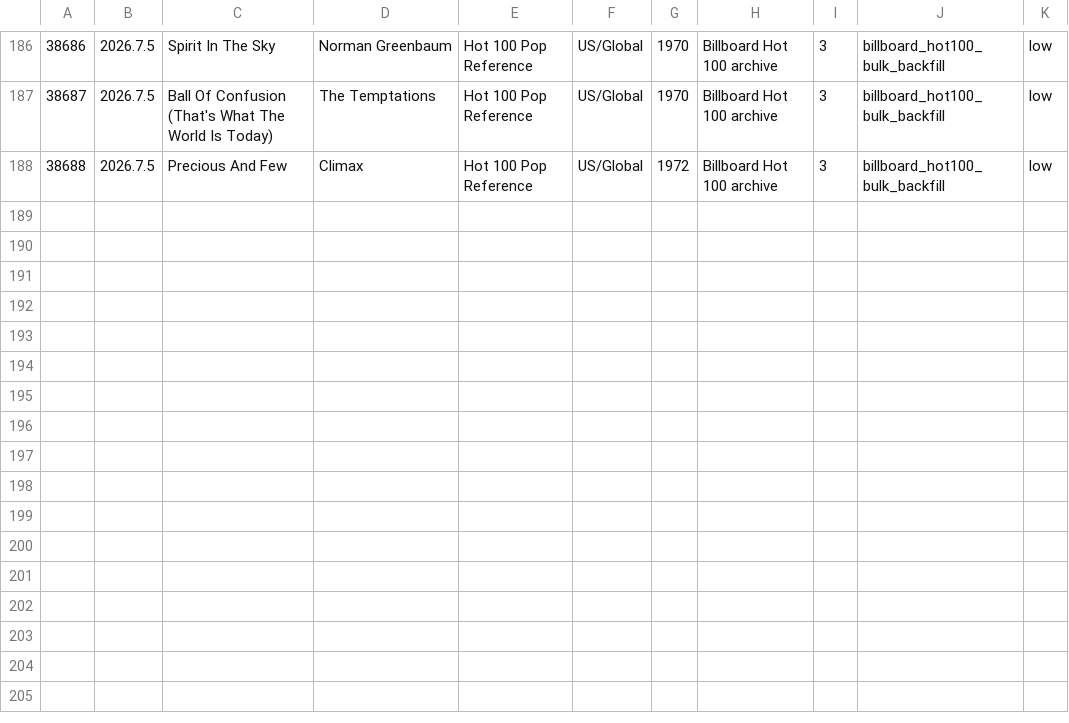
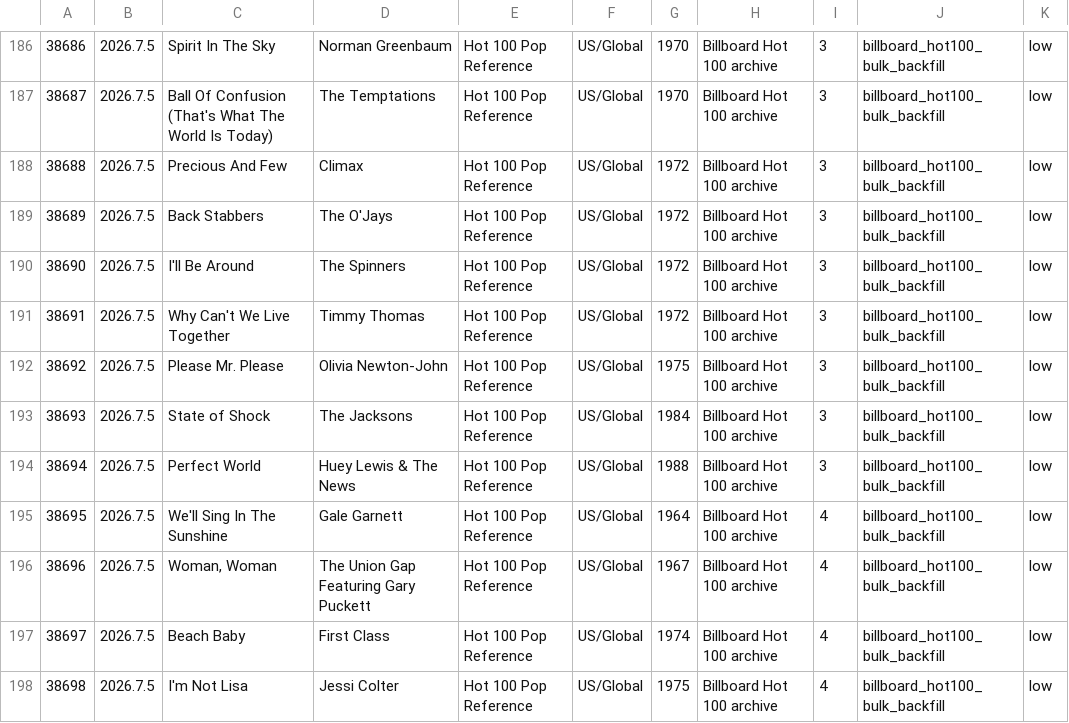
Before and after one commit to AhnYoungseok/producing, a CSV file: cloud_ledger/sheet_chunks/song_library_sheet_part_012.csv, drawn as a sheet; only a part is shown, gaps mark what is left out.

```diff
--- a/cloud_ledger/sheet_chunks/song_library_sheet_part_012.csv
+++ b/cloud_ledger/sheet_chunks/song_library_sheet_part_012.csv
@@ -188 +188,11 @@
 38688,2026.7.5,Precious And Few,Climax,Hot 100 Pop Reference,US/Global,1972,Billboard Hot 100 archive,3,billboard_hot100_bulk_backfill,low
+38689,2026.7.5,Back Stabbers,The O'Jays,Hot 100 Pop Reference,US/Global,1972,Billboard Hot 100 archive,3,billboard_hot100_bulk_backfill,low
+38690,2026.7.5,I'll Be Around,The Spinners,Hot 100 Pop Reference,US/Global,1972,Billboard Hot 100 archive,3,billboard_hot100_bulk_backfill,low
+38691,2026.7.5,Why Can't We Live Together,Timmy Thomas,Hot 100 Pop Reference,US/Global,1972,Billboard Hot 100 archive,3,billboard_hot100_bulk_backfill,low
+38692,2026.7.5,Please Mr. Please,Olivia Newton-John,Hot 100 Pop Reference,US/Global,1975,Billboard Hot 100 archive,3,billboard_hot100_bulk_backfill,low
+38693,2026.7.5,State of Shock,The Jacksons,Hot 100 Pop Reference,US/Global,1984,Billboard Hot 100 archive,3,billboard_hot100_bulk_backfill,low
+38694,2026.7.5,Perfect World,Huey Lewis & The News,Hot 100 Pop Reference,US/Global,1988,Billboard Hot 100 archive,3,billboard_hot100_bulk_backfill,low
+38695,2026.7.5,We'll Sing In The Sunshine,Gale Garnett,Hot 100 Pop Reference,US/Global,1964,Billboard Hot 100 archive,4,billboard_hot100_bulk_backfill,low
+38696,2026.7.5,"Woman, Woman",The Union Gap Featuring Gary Puckett,Hot 100 Pop Reference,US/Global,1967,Billboard Hot 100 archive,4,billboard_hot100_bulk_backfill,low
+38697,2026.7.5,Beach Baby,First Class,Hot 100 Pop Reference,US/Global,1974,Billboard Hot 100 archive,4,billboard_hot100_bulk_backfill,low
+38698,2026.7.5,I'm Not Lisa,Jessi Colter,Hot 100 Pop Reference,US/Global,1975,Billboard Hot 100 archive,4,billboard_hot100_bulk_backfill,low
```
Also changed, not shown: cloud_ledger/sheet_chunks/summary_sheet.csv, cloud_ledger/summary.csv, 1 other file.
